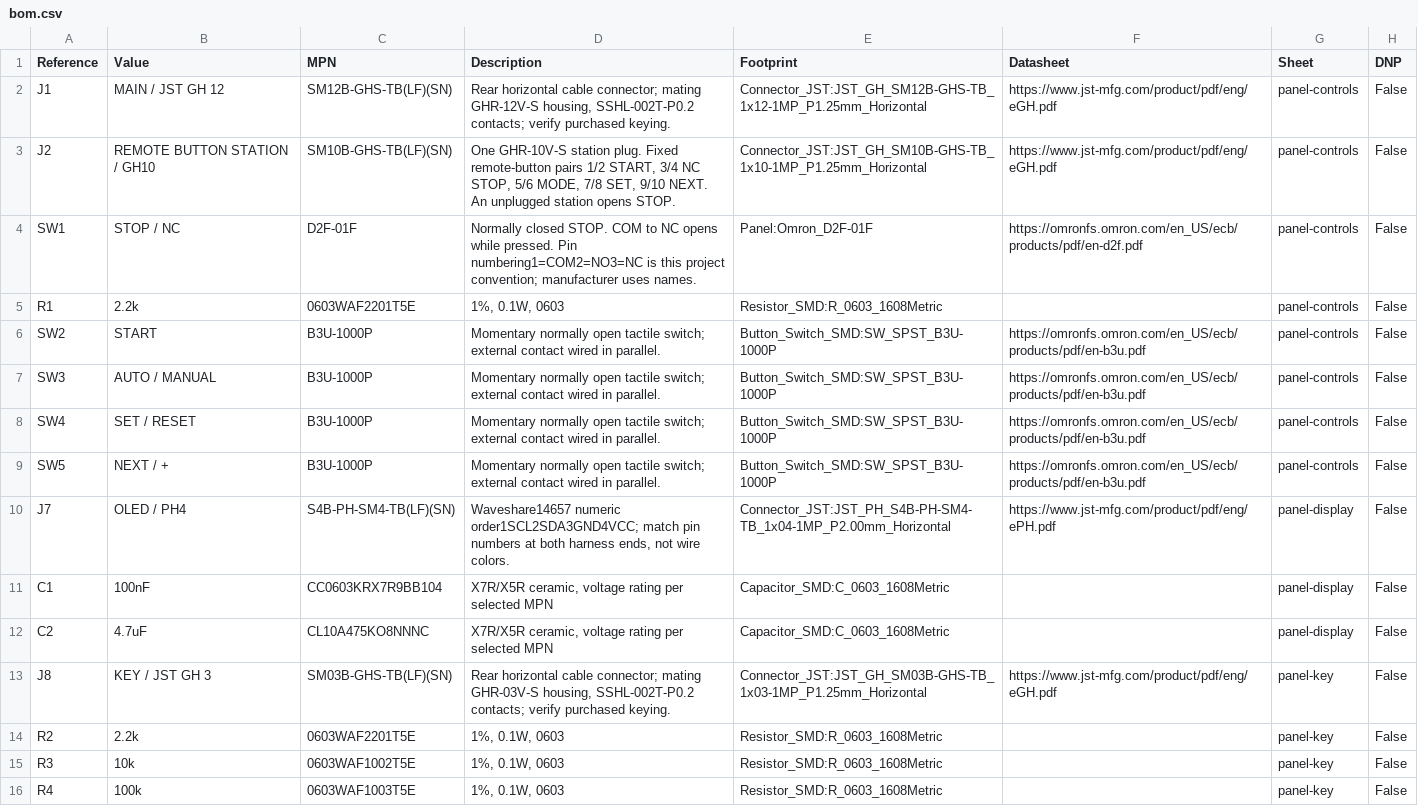
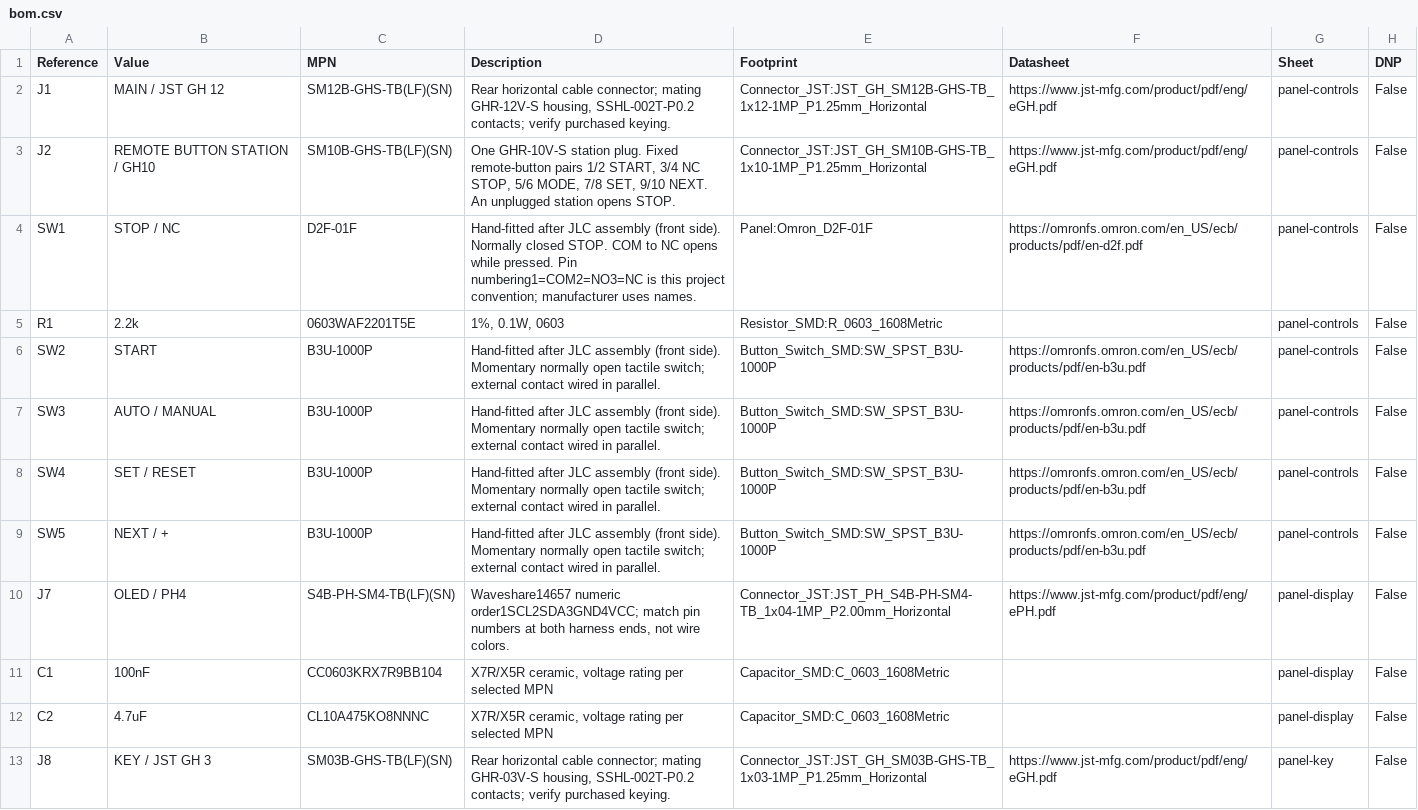
Before and after one commit to kkz6/pump-controller, a CSV file: hardware/panel/bom.csv, drawn as a sheet; only a part is shown; the shorter side is filled out with more unchanged rows.

Commit message:
Solder the relays directly and assemble the panel on one side
K1/K2 become Omron G6B-1114P-US DC5 relays (C397224) soldered straight
into the existing P6B-04P land pattern, whose holes match the relay's
own PCB holes. The P6B-04P sockets and P6B-C2 clips are no longer
needed; replacing a relay now means desoldering it.

The panel's only front-side parts are its five buttons. They are left
out of the JLC files (HAND_FIT in prepare_jlc_assembly.py) and fitted by
hand, so JLC assembles the rear side alone on single-sided Economic
PCBA. The export now fails if a JLC-placed panel part is on the wrong
side.

ERC, DRC with parity, pin checks and the CAM comparison pass. One
installed controller reprices at Rs 21,559.54 for two sets; because
the remaining fees are per order it is about Rs 13,650 at five sets.

```diff
--- a/hardware/panel/bom.csv
+++ b/hardware/panel/bom.csv
@@ -3,8 +3,8 @@ J1,MAIN / JST GH 12,SM12B-GHS-TB(LF)(SN),"Rear horizontal cable connector; matin
 J2,REMOTE BUTTON STATION / GH10,SM10B-GHS-TB(LF)(SN),"One GHR-10V-S station plug. Fixed remote-button pairs 1/2 START, 3/4 NC STOP, 5/6 MODE, 7/8 SET, 9/10 NEXT. An unplugged station opens STOP.",Connector_JST:JST_GH_SM10B-GHS-TB_1x10-1MP_P1.25mm_Horizontal,https://www.jst-mfg.com/product/pdf/eng/eGH.pdf,panel-controls,False
-SW1,STOP / NC,D2F-01F,Normally closed STOP. COM to NC opens while pressed. Pin numbering1=COM2=NO3=NC is this project convention; manufacturer uses names.,Panel:Omron_D2F-01F,https://omronfs.omron.com/en_US/ecb/products/pdf/en-d2f.pdf,panel-controls,False
+SW1,STOP / NC,D2F-01F,Hand-fitted after JLC assembly (front side). Normally closed STOP. COM to NC opens while pressed. Pin numbering1=COM2=NO3=NC is this project convention; manufacturer uses names.,Panel:Omron_D2F-01F,https://omronfs.omron.com/en_US/ecb/products/pdf/en-d2f.pdf,panel-controls,False
 R1,2.2k,0603WAF2201T5E,"1%, 0.1W, 0603",Resistor_SMD:R_0603_1608Metric,,panel-controls,False
-SW2,START,B3U-1000P,Momentary normally open tactile switch; external contact wired in parallel.,Button_Switch_SMD:SW_SPST_B3U-1000P,https://omronfs.omron.com/en_US/ecb/products/pdf/en-b3u.pdf,panel-controls,False
-SW3,AUTO / MANUAL,B3U-1000P,Momentary normally open tactile switch; external contact wired in parallel.,Button_Switch_SMD:SW_SPST_B3U-1000P,https://omronfs.omron.com/en_US/ecb/products/pdf/en-b3u.pdf,panel-controls,False
-SW4,SET / RESET,B3U-1000P,Momentary normally open tactile switch; external contact wired in parallel.,Button_Switch_SMD:SW_SPST_B3U-1000P,https://omronfs.omron.com/en_US/ecb/products/pdf/en-b3u.pdf,panel-controls,False
-SW5,NEXT / +,B3U-1000P,Momentary normally open tactile switch; external contact wired in parallel.,Button_Switch_SMD:SW_SPST_B3U-1000P,https://omronfs.omron.com/en_US/ecb/products/pdf/en-b3u.pdf,panel-controls,False
+SW2,START,B3U-1000P,Hand-fitted after JLC assembly (front side). Momentary normally open tactile switch; external contact wired in parallel.,Button_Switch_SMD:SW_SPST_B3U-1000P,https://omronfs.omron.com/en_US/ecb/products/pdf/en-b3u.pdf,panel-controls,False
+SW3,AUTO / MANUAL,B3U-1000P,Hand-fitted after JLC assembly (front side). Momentary normally open tactile switch; external contact wired in parallel.,Button_Switch_SMD:SW_SPST_B3U-1000P,https://omronfs.omron.com/en_US/ecb/products/pdf/en-b3u.pdf,panel-controls,False
+SW4,SET / RESET,B3U-1000P,Hand-fitted after JLC assembly (front side). Momentary normally open tactile switch; external contact wired in parallel.,Button_Switch_SMD:SW_SPST_B3U-1000P,https://omronfs.omron.com/en_US/ecb/products/pdf/en-b3u.pdf,panel-controls,False
+SW5,NEXT / +,B3U-1000P,Hand-fitted after JLC assembly (front side). Momentary normally open tactile switch; external contact wired in parallel.,Button_Switch_SMD:SW_SPST_B3U-1000P,https://omronfs.omron.com/en_US/ecb/products/pdf/en-b3u.pdf,panel-controls,False
 J7,OLED / PH4,S4B-PH-SM4-TB(LF)(SN),"Waveshare14657 numeric order1SCL2SDA3GND4VCC; match pin numbers at both harness ends, not wire colors.",Connector_JST:JST_PH_S4B-PH-SM4-TB_1x04-1MP_P2.00mm_Horizontal,https://www.jst-mfg.com/product/pdf/eng/ePH.pdf,panel-display,False
```
Also changed, not shown: hardware/main/bom.csv, manufacturing/panel-BOM.csv, 28 other files.
